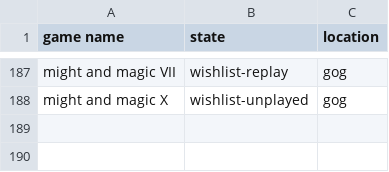
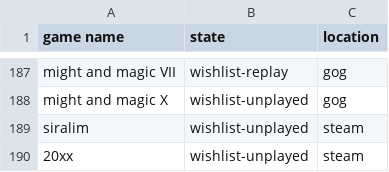
Before and after one commit to AntJanus/game-backlogger, a CSV file: game-list.csv, drawn as a sheet; only a part is shown, gaps mark what is left out.

Commit message:
Update game-list.csv

```diff
--- a/game-list.csv
+++ b/game-list.csv
@@ -188 +188,3 @@ might and magic VII, wishlist-replay, gog
 might and magic X, wishlist-unplayed, gog
+siralim, wishlist-unplayed, steam
+20xx, wishlist-unplayed, steam
```
